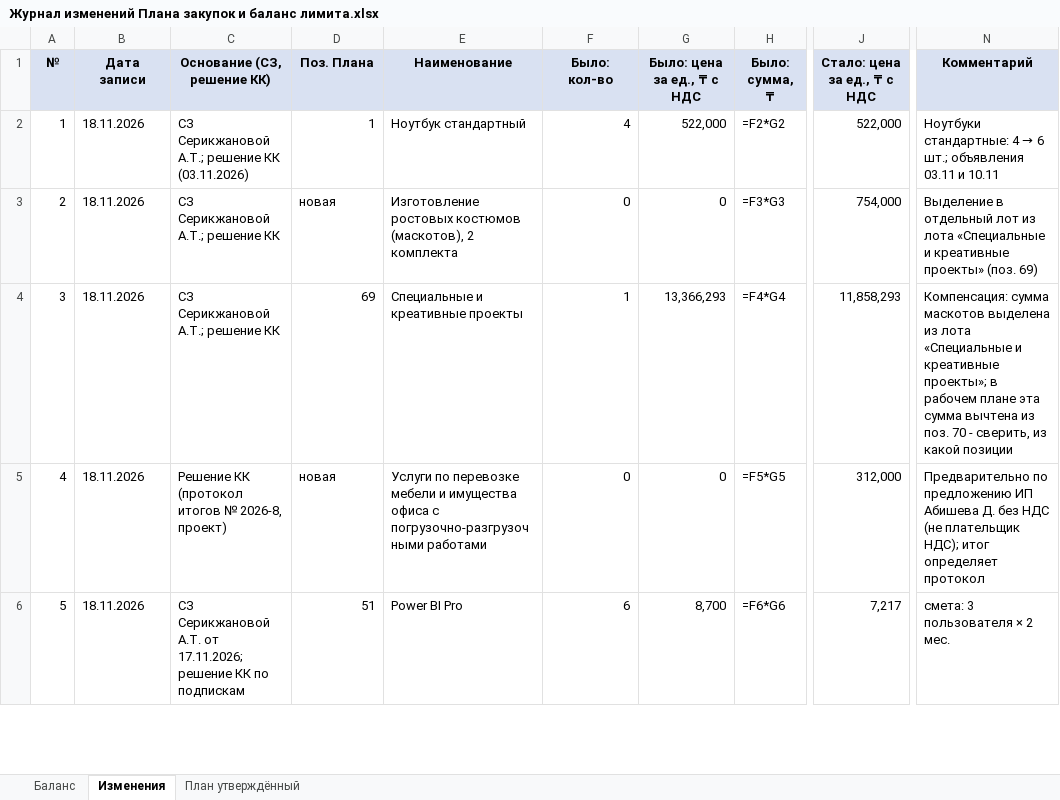
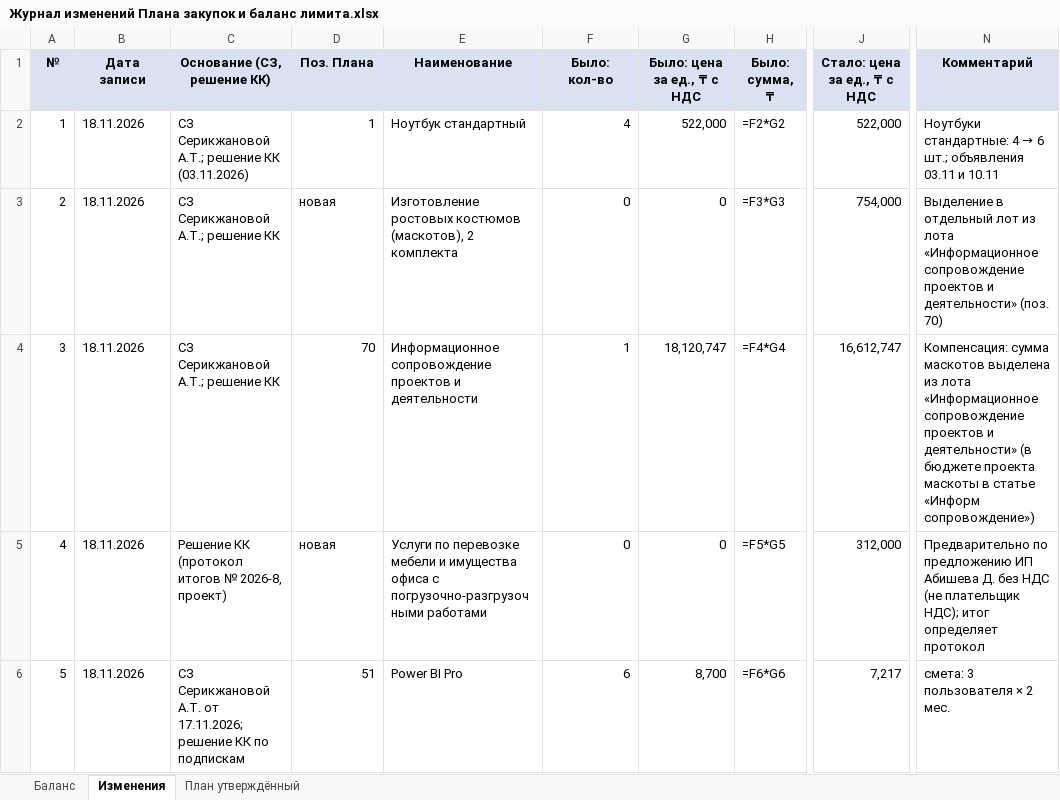
Before and after one commit to murat01042014/obsidian-vault, an Excel workbook: Procurement/_документы/Журнал изменений Плана закупок и баланс лимита.xlsx, sheet Изменения, drawn as a sheet; only a part is shown, gaps mark what is left out; values as stored, in another font and other column widths than the file's, no borders; formulas without a stored value are shown as written; the diff names each change by its address in the sheet, - before the commit and + after, or states it on an @@ line.

```diff
--- a/Procurement/_документы/Журнал изменений Плана закупок и баланс лимита.xlsx (sheet Изменения)
+++ b/Procurement/_документы/Журнал изменений Плана закупок и баланс лимита.xlsx (sheet Изменения)
-N3 (Комментарий): …из лота «Специальные и креативные проекты» (поз. 69)
+N3 (Комментарий): …из лота «Информационное сопровождение проектов и деятельности» (поз. 70)
-D4 (Поз. Плана): 69
+D4 (Поз. Плана): 70
-E4 (Наименование): Специальные и креативные проекты
+E4 (Наименование): Информационное сопровождение проектов и деятельности
-G4 (Было: цена за ед., ₸ с НДС): 13,366,293
+G4 (Было: цена за ед., ₸ с НДС): 18,120,747
-J4 (Стало: цена за ед., ₸ с НДС): 11,858,293
+J4 (Стало: цена за ед., ₸ с НДС): 16,612,747
-N4 (Комментарий): …из лота «Специальные и креативные проекты»; в рабочем плане эта сумма вычтена из поз. 70 - сверить, из какой позиции
+N4 (Комментарий): …из лота «Информационное сопровождение проектов и деятельности» (в бюджете проекта маскоты в статье «Информ сопровождение»)
```
Also changed, not shown: 2 other files.
